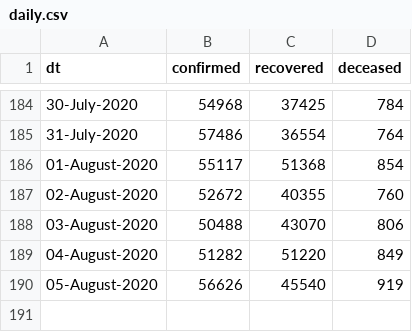
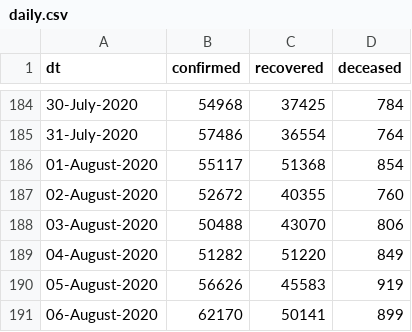
Before and after one commit to vsbabu/covid19_fb_ts, a CSV file: daily.csv, drawn as a sheet; only a part is shown, gaps mark what is left out.

```diff
--- a/daily.csv
+++ b/daily.csv
@@ -189,2 +189,3 @@ dt,confirmed,recovered,deceased
 04-August-2020,51282,51220,849
-05-August-2020,56626,45540,919
+05-August-2020,56626,45583,919
+06-August-2020,62170,50141,899
```
Also changed, not shown: ka.csv, kl.csv, 31 other files.
